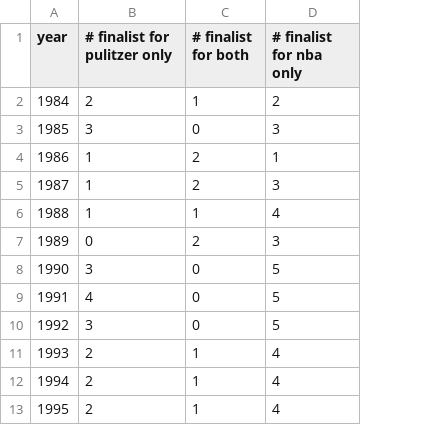
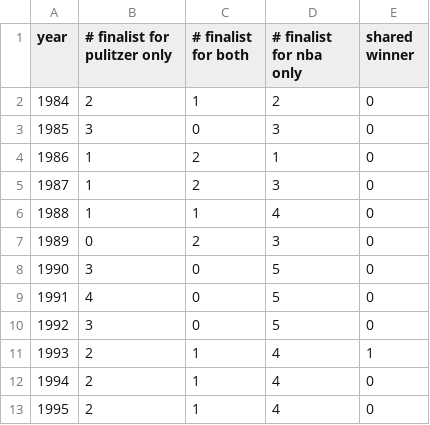
Before and after one commit to alecglassford/literary-prizes, a CSV file: data/fiction-overlap.csv, drawn as a sheet; only a part is shown; the diff names each change by its address in the sheet, - before the commit and + after, or states it on an @@ line.

Commit message:
make overlap tables

```diff
--- a/data/fiction-overlap.csv
+++ b/data/fiction-overlap.csv
+column E (shared winner), rows 2-13: 0 | 0 | 0 | 0 | 0 | 0 | 0 | 0 | 0 | 1 | 0 | 0
```
Also changed, not shown: data/poetry-overlap.csv, 8 other files.
